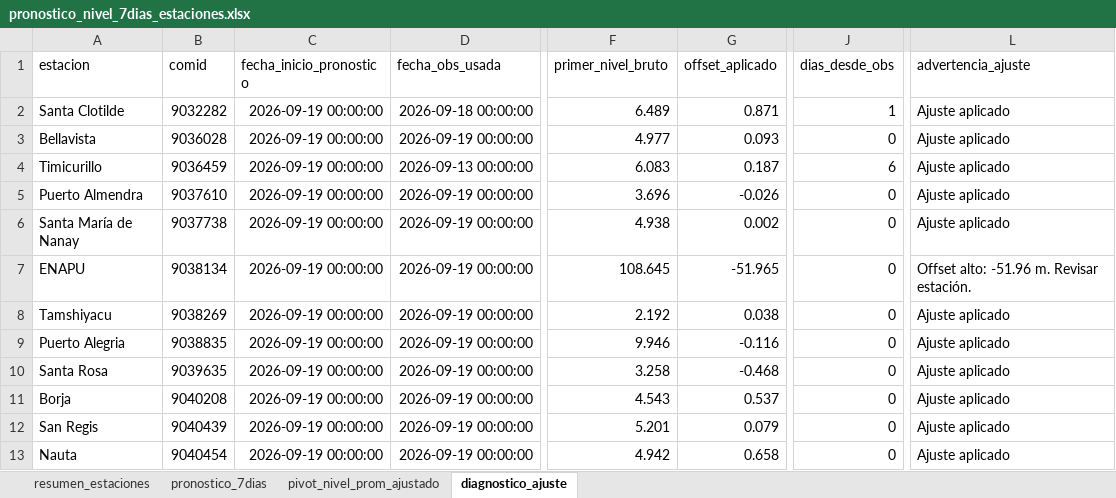
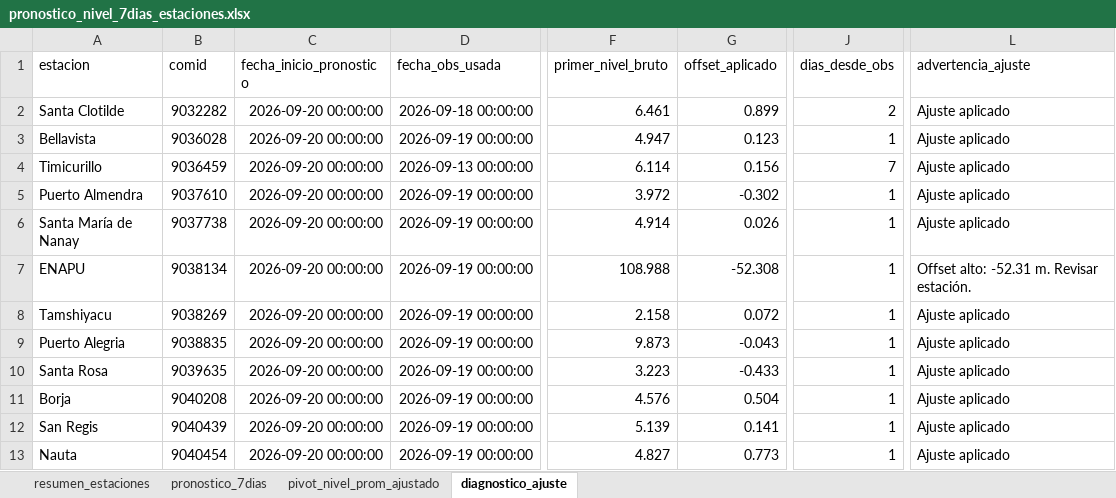
Before and after one commit to KURONO23/LoretoNivelesaCaudales, an Excel workbook: outputs/pronostico_nivel_7dias_estaciones.xlsx, sheet diagnostico_ajuste, drawn as a sheet; only a part is shown, gaps mark what is left out; values as stored, in another font and other column widths than the file's, no borders; the diff covers the shown part only; the diff names each change by its address in the sheet, - before the commit and + after, or states it on an @@ line.

```diff
--- a/outputs/pronostico_nivel_7dias_estaciones.xlsx (sheet diagnostico_ajuste)
+++ b/outputs/pronostico_nivel_7dias_estaciones.xlsx (sheet diagnostico_ajuste)
-C2:C13 (fecha_inicio_pronostico): 2026-09-19 00:00:00
+C2:C13 (fecha_inicio_pronostico): 2026-09-20 00:00:00
-F2 (primer_nivel_bruto): 6.489
+F2 (primer_nivel_bruto): 6.461
-G2 (offset_aplicado): 0.871
+G2 (offset_aplicado): 0.899
-J2 (dias_desde_obs): 1
+J2 (dias_desde_obs): 2
-F3 (primer_nivel_bruto): 4.977
+F3 (primer_nivel_bruto): 4.947
-G3 (offset_aplicado): 0.093
+G3 (offset_aplicado): 0.123
-J3 (dias_desde_obs): 0
+J3 (dias_desde_obs): 1
-F4 (primer_nivel_bruto): 6.083
+F4 (primer_nivel_bruto): 6.114
-G4 (offset_aplicado): 0.187
+G4 (offset_aplicado): 0.156
-J4 (dias_desde_obs): 6
+J4 (dias_desde_obs): 7
-F5 (primer_nivel_bruto): 3.696
+F5 (primer_nivel_bruto): 3.972
-G5 (offset_aplicado): -0.026
+G5 (offset_aplicado): -0.302
-J5:J13 (dias_desde_obs): 0
+J5:J13 (dias_desde_obs): 1
-F6 (primer_nivel_bruto): 4.938
+F6 (primer_nivel_bruto): 4.914
-G6 (offset_aplicado): 0.002
+G6 (offset_aplicado): 0.026
-F7 (primer_nivel_bruto): 108.645
+F7 (primer_nivel_bruto): 108.988
-G7 (offset_aplicado): -51.965
+G7 (offset_aplicado): -52.308
-L7 (advertencia_ajuste): Offset alto: -51.96 m. Revisar estación.
+L7 (advertencia_ajuste): Offset alto: -52.31 m. Revisar estación.
-F8 (primer_nivel_bruto): 2.192
+F8 (primer_nivel_bruto): 2.158
-G8 (offset_aplicado): 0.038
+G8 (offset_aplicado): 0.072
-F9 (primer_nivel_bruto): 9.946
+F9 (primer_nivel_bruto): 9.873
-G9 (offset_aplicado): -0.116
+G9 (offset_aplicado): -0.043
-F10 (primer_nivel_bruto): 3.258
+F10 (primer_nivel_bruto): 3.223
-G10 (offset_aplicado): -0.468
+G10 (offset_aplicado): -0.433
-F11 (primer_nivel_bruto): 4.543
+F11 (primer_nivel_bruto): 4.576
-G11 (offset_aplicado): 0.537
+G11 (offset_aplicado): 0.504
-F12 (primer_nivel_bruto): 5.201
+F12 (primer_nivel_bruto): 5.139
-G12 (offset_aplicado): 0.079
+G12 (offset_aplicado): 0.141
-F13 (primer_nivel_bruto): 4.942
+F13 (primer_nivel_bruto): 4.827
-G13 (offset_aplicado): 0.658
+G13 (offset_aplicado): 0.773
```
Also changed, not shown: 35 edited cells elsewhere in this sheet, sheet pronostico_7dias, sheet resumen_estaciones, sheet pivot_nivel_prom_ajustado, outputs/metricas_dwlt_estaciones.xlsx, outputs/validacion_dwlt_hasta_observado_disponible.xlsx, 10 other files.
